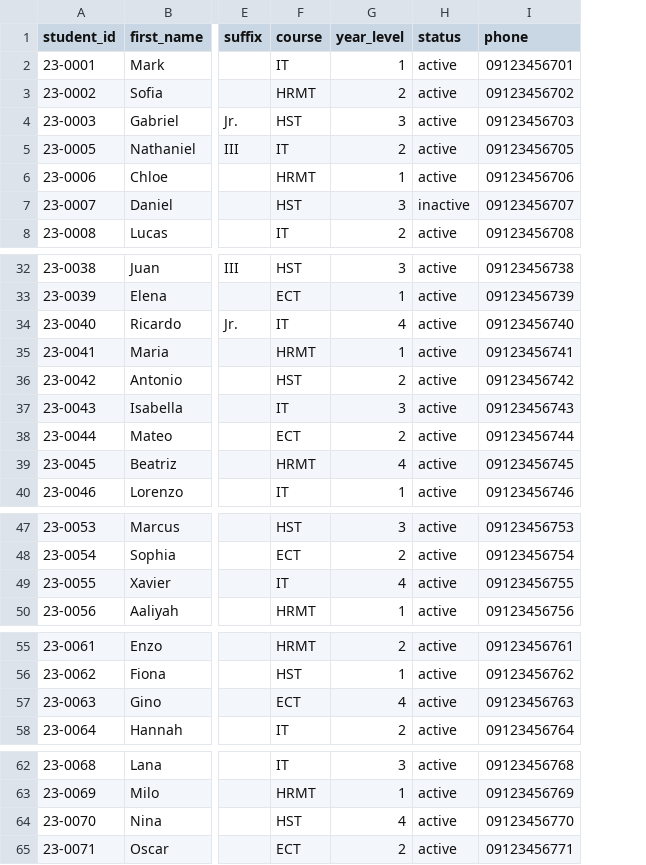
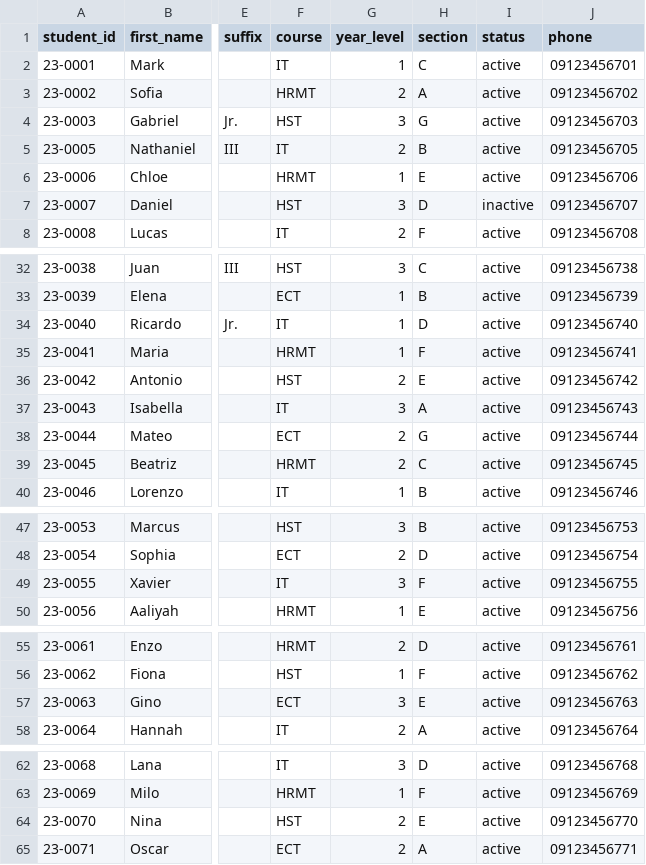
Before and after one commit to Chaelis24/Top-Link-Vote, a CSV file: sample/sample-student.csv, drawn as a sheet; only a part is shown, gaps mark what is left out; the diff covers the shown part only; the diff names each change by its address in the sheet, - before the commit and + after, or states it on an @@ line.

Commit message:
add blocks & course table and some changes

```diff
--- a/sample/sample-student.csv
+++ b/sample/sample-student.csv
+column H (section), rows 2-8: C | A | G | B | E | D | F; rows 32-40: C | B | D | F | E | A | G | C | B; rows 47-50: B | D | F | E; rows 55-58: D | F | E | A; rows 62-65: D | F | E | A
-G34 (year_level): 4
+G34 (year_level): 1
-G39 (year_level): 4
+G39 (year_level): 2
-G49 (year_level): 4
+G49 (year_level): 3
-G57 (year_level): 4
+G57 (year_level): 3
-G64 (year_level): 4
+G64 (year_level): 2
```
Also changed, not shown: 4 edited cells elsewhere in this file, 15 other files.
